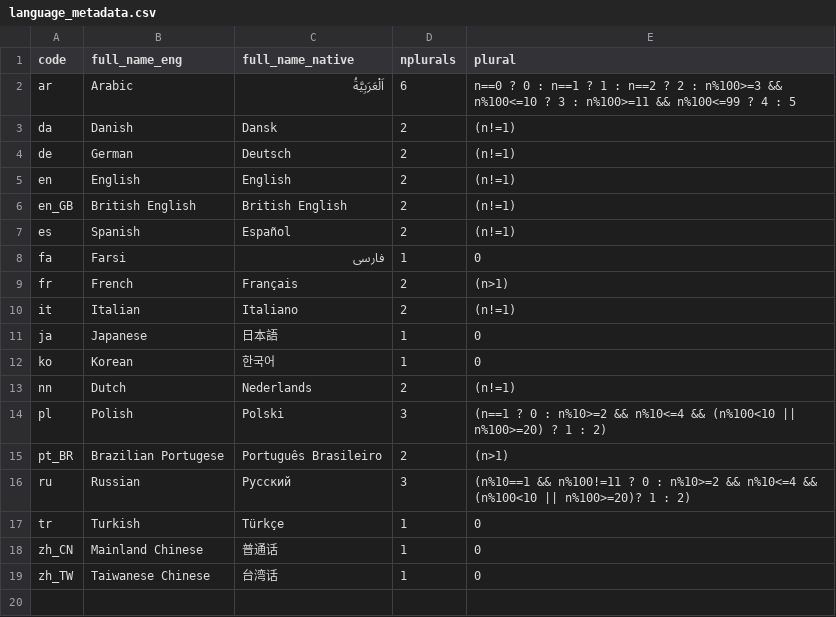
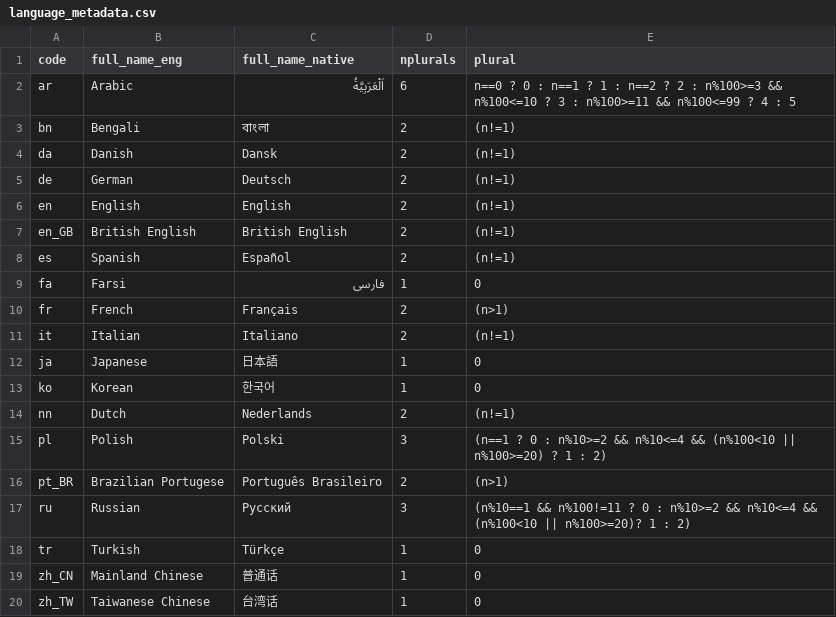
Before and after one commit to MichaelChirico/potools, a CSV file: inst/extdata/language_metadata.csv, drawn as a sheet.

Commit message:
bengali

```diff
--- a/inst/extdata/language_metadata.csv
+++ b/inst/extdata/language_metadata.csv
@@ -2,2 +2,3 @@ code,full_name_eng,full_name_native,nplurals,plural
 ar,Arabic,اَلْعَرَبِيَّةُ,6,n==0 ? 0 : n==1 ? 1 : n==2 ? 2 : n%100>=3 && n%100<=10 ? 3 : n%100>=11 && n%100<=99 ? 4 : 5
+bn,Bengali,বাংলা,2,(n!=1)
 da,Danish,Dansk,2,(n!=1)
```
